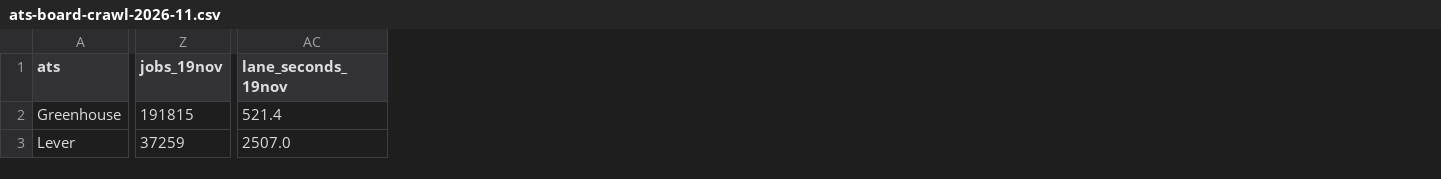
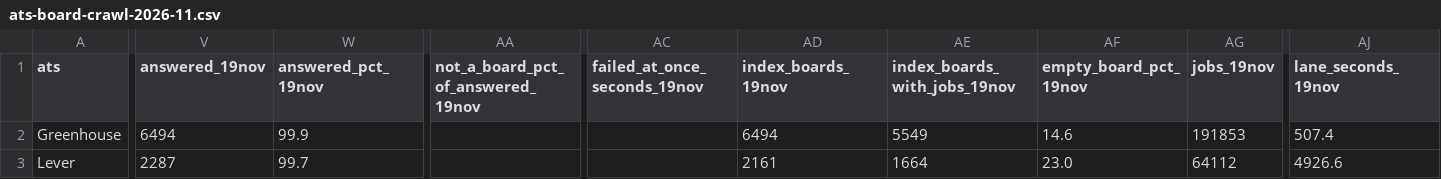
Before and after one commit to sanjayamaharjancodes/scraping-tools-directory, a CSV file: data/ats-board-crawl-2026-11.csv, drawn as a sheet; only a part is shown, gaps mark what is left out; addresses are those after the commit; the diff covers the shown part only; the diff names each change by its address in the sheet, - before the commit and + after, or states it on an @@ line.

```diff
--- a/data/ats-board-crawl-2026-11.csv
+++ b/data/ats-board-crawl-2026-11.csv
+column V (answered_19nov), rows 2-3: 6494 | 2287
+column W (answered_pct_19nov), rows 2-3: 99.9 | 99.7
+column AA, row 1: not_a_board_pct_of_answered_19nov
+column AC (failed_at_once_seconds_19nov), empty
+column AD (index_boards_19nov), rows 2-3: 6494 | 2161
+column AE (index_boards_with_jobs_19nov), rows 2-3: 5549 | 1664
+column AF (empty_board_pct_19nov), rows 2-3: 14.6 | 23.0
-AG2 (jobs_19nov): 191815
+AG2 (jobs_19nov): 191853
-AJ2 (lane_seconds_19nov): 521.4
+AJ2 (lane_seconds_19nov): 507.4
-AG3 (jobs_19nov): 37259
+AG3 (jobs_19nov): 64112
-AJ3 (lane_seconds_19nov): 2507.0
+AJ3 (lane_seconds_19nov): 4926.6
```
Also changed, not shown: 45 edited cells elsewhere in this file, 6 other files.
